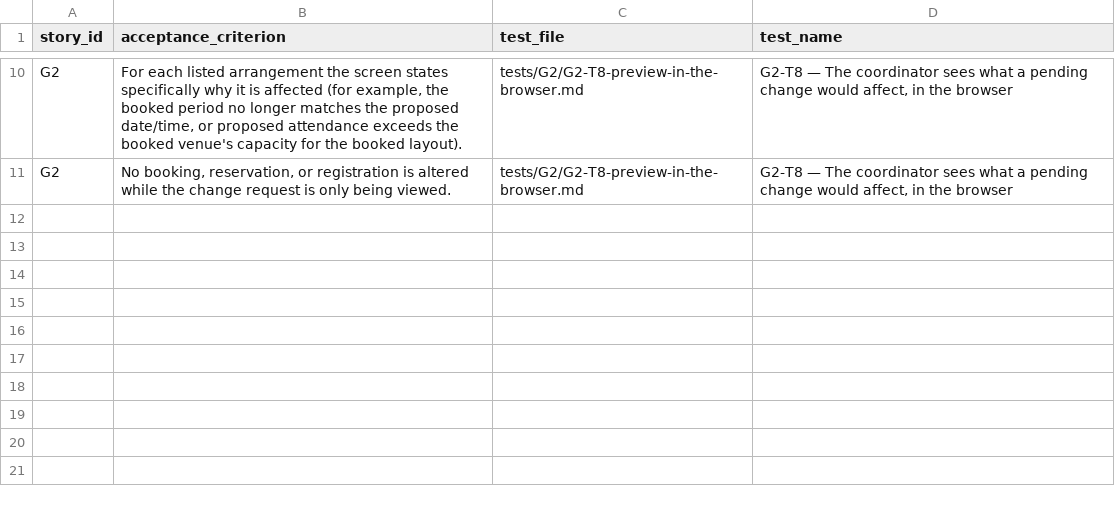
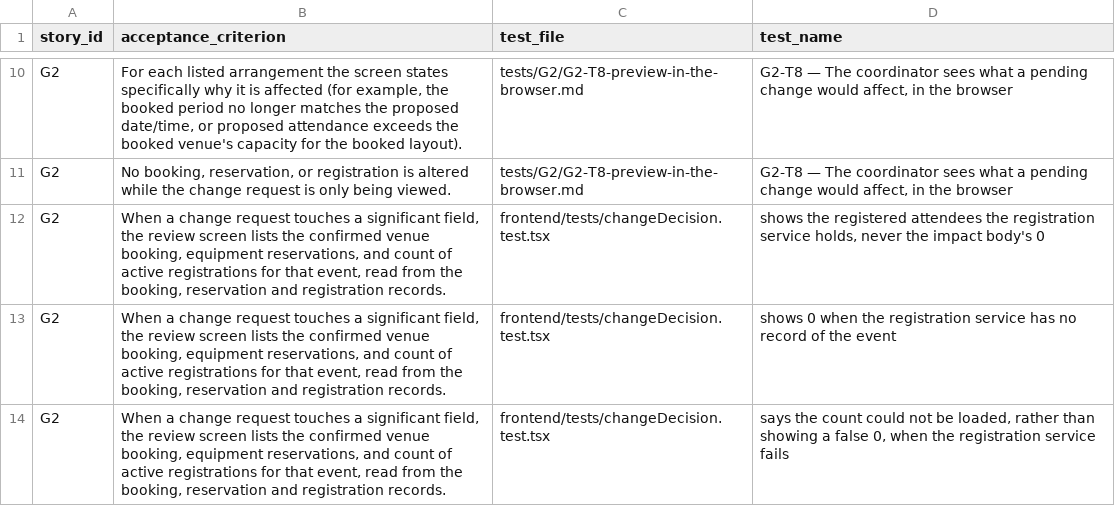
Before and after one commit to raphaelkwek/event-planning-and-venue-booking-system, a CSV file: documentation/traceability/sprint-4/G2.csv, drawn as a sheet; only a part is shown, gaps mark what is left out; the diff names each change by its address in the sheet, - before the commit and + after, or states it on an @@ line.

Commit message:
fix(dry-run): real registration count in the change preview, safety decision outcome, cancelled equipment lines
D1: the change preview asked planning-core, which cannot count registrations, so it always printed 0; it now asks the registration service and says so when it cannot. D2: the safety screen re-read a review the event had just left (409) after Request changes or Reject; it now shows the decision's own outcome. D4: the equipment line list carries the event status, so a cancelled event's lines show as released with no actions. D3 (notifications) is not required by any story and is left as a documented gap.

```diff
--- a/documentation/traceability/sprint-4/G2.csv
+++ b/documentation/traceability/sprint-4/G2.csv
+row 12: G2 | When a change request touches a significant field, the review screen lists the confirmed venue booking, equipment reservations, and count of active registrations for that event, read from the booking, reservation and registration records. | frontend/tests/changeDecision.test.tsx | shows the registered attendees the registration service holds, never the impact body's 0
+row 13: G2 | When a change request touches a significant field, the review screen lists the confirmed venue booking, equipment reservations, and count of active registrations for that event, read from the booking, reservation and registration records. | frontend/tests/changeDecision.test.tsx | shows 0 when the registration service has no record of the event
+row 14: G2 | When a change request touches a significant field, the review screen lists the confirmed venue booking, equipment reservations, and count of active registrations for that event, read from the booking, reservation and registration records. | frontend/tests/changeDecision.test.tsx | says the count could not be loaded, rather than showing a false 0, when the registration service fails
```
Also changed, not shown: documentation/traceability/sprint-4/F4.csv, documentation/traceability/sprint-4/U1.csv, 16 other files.
